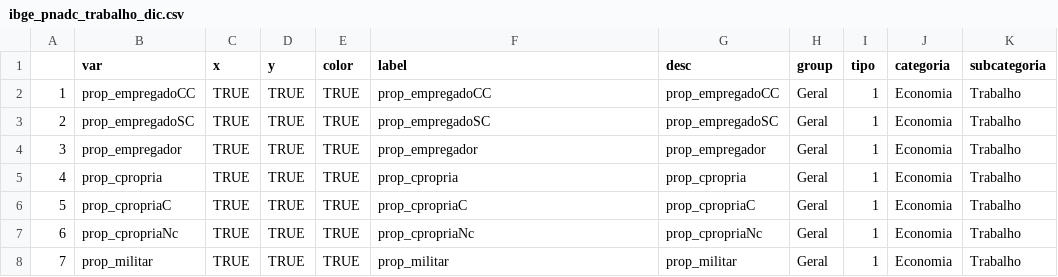
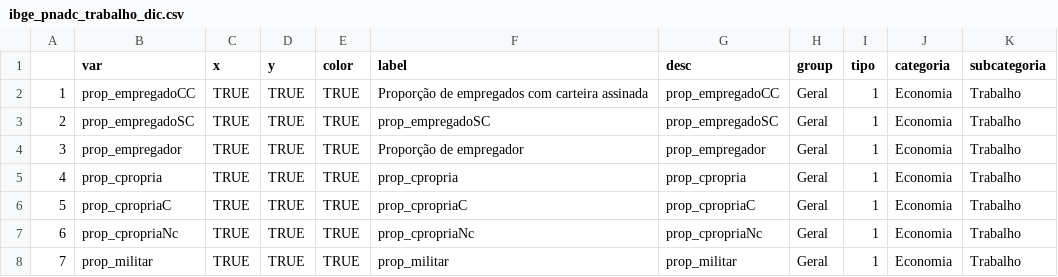
Before and after one commit to datazoompuc/datazoom_viz, a CSV file: data/ibge_pnadc_trabalho_dic.csv, drawn as a sheet; only a part is shown; the diff names each change by its address in the sheet, - before the commit and + after, or states it on an @@ line.

Commit message:
Update ibge_pnadc_trabalho_dic.csv

```diff
--- a/data/ibge_pnadc_trabalho_dic.csv
+++ b/data/ibge_pnadc_trabalho_dic.csv
-F2 (label): prop_empregadoCC
+F2 (label): Proporção de empregados com carteira assinada
-F4 (label): prop_empregador
+F4 (label): Proporção de empregador
```
